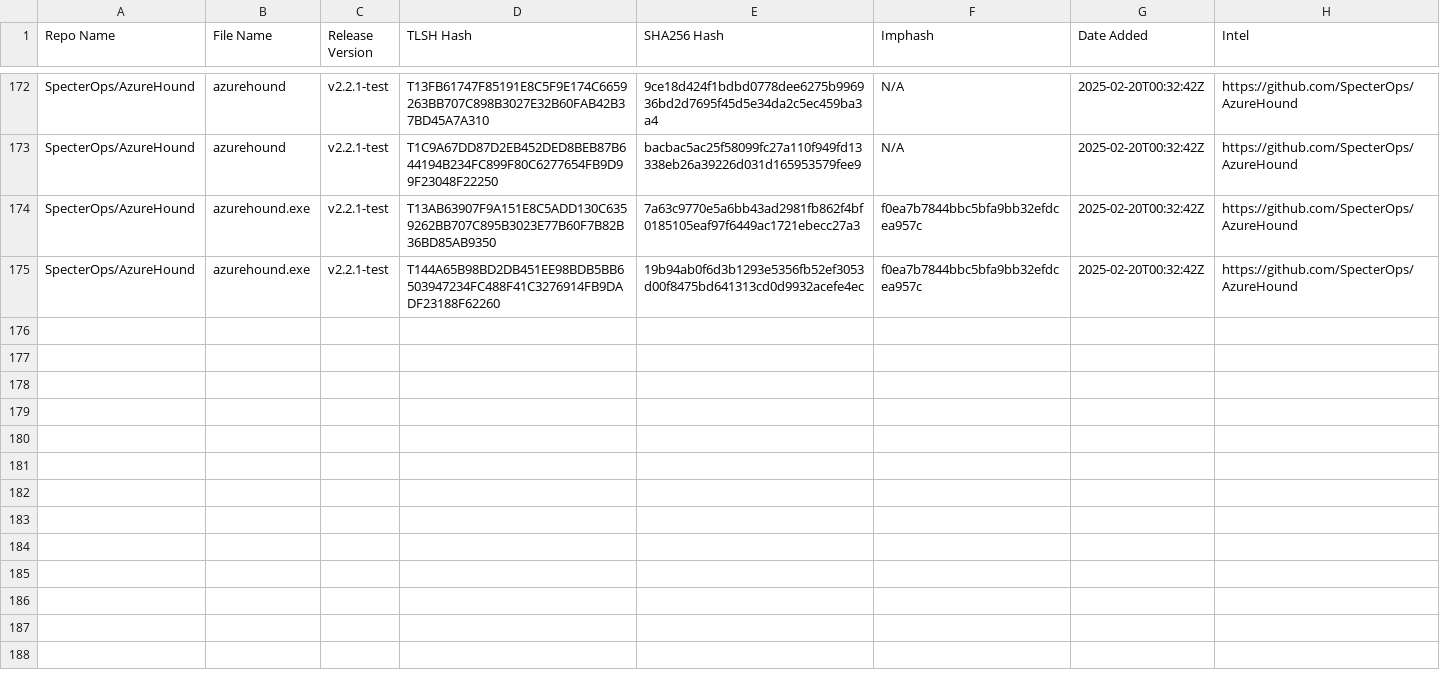
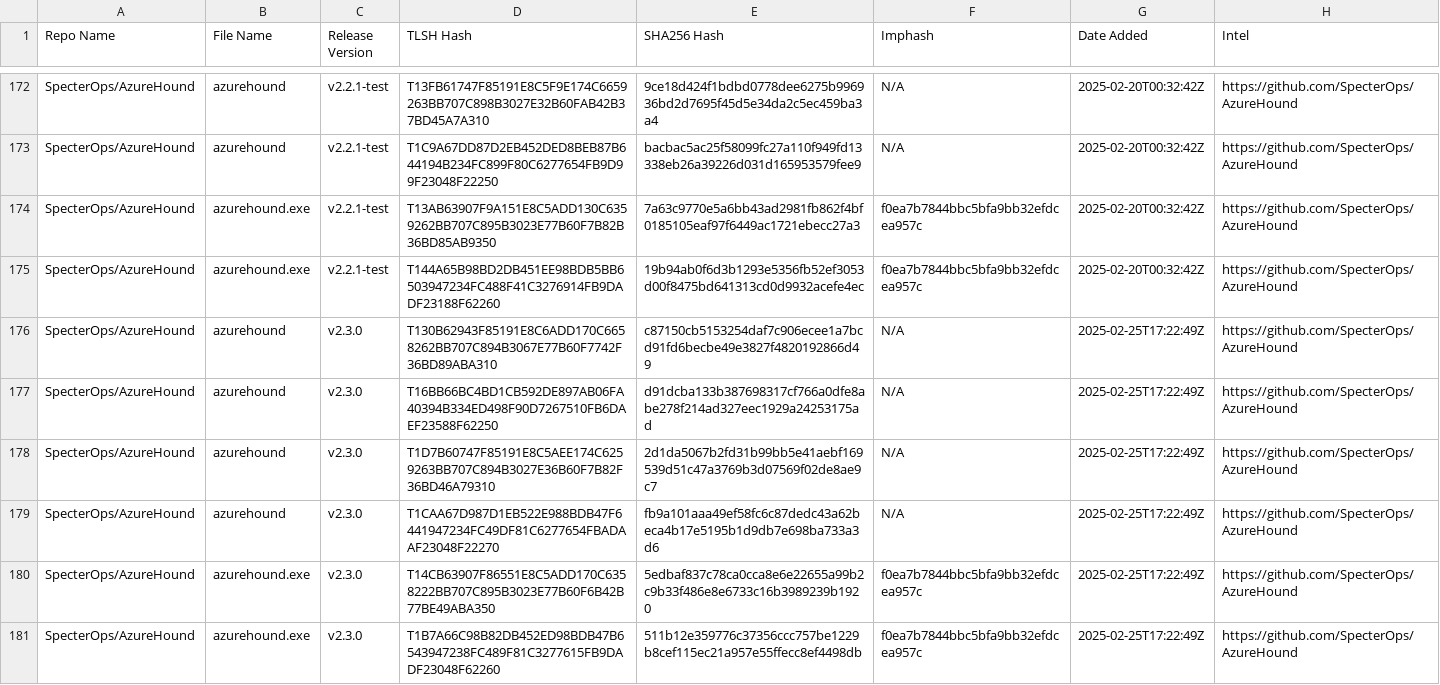
Before and after one commit to Magonia-Research/detection-content, a CSV file: iocs/tlsh/AzureHound/AzureHound_tlsh_hashes.csv, drawn as a sheet; only a part is shown, gaps mark what is left out.

Commit message:
Updated TLSH hash CSV file

```diff
--- a/iocs/tlsh/AzureHound/AzureHound_tlsh_hashes.csv
+++ b/iocs/tlsh/AzureHound/AzureHound_tlsh_hashes.csv
@@ -175 +175,7 @@ SpecterOps/AzureHound,azurehound.exe,v2.2.1-test,T13AB63907F9A151E8C5ADD130C6359
 SpecterOps/AzureHound,azurehound.exe,v2.2.1-test,T144A65B98BD2DB451EE98BDB5BB6503947234FC488F41C3276914FB9DADF23188F62260,19b94ab0f6d3b1293e5356fb52ef3053d00f8475bd641313cd0d9932acefe4ec,f0ea7b7844bbc5bfa9bb32efdcea957c,2025-02-20T00:32:42Z,https://github.com/SpecterOps/AzureHound
+SpecterOps/AzureHound,azurehound,v2.3.0,T130B62943F85191E8C6ADD170C6658262BB707C894B3067E77B60F7742F36BD89ABA310,c87150cb5153254daf7c906ecee1a7bcd91fd6becbe49e3827f4820192866d49,N/A,2025-02-25T17:22:49Z,https://github.com/SpecterOps/AzureHound
+SpecterOps/AzureHound,azurehound,v2.3.0,T16BB66BC4BD1CB592DE897AB06FA40394B334ED498F90D7267510FB6DAEF23588F62250,d91dcba133b387698317cf766a0dfe8abe278f214ad327eec1929a24253175ad,N/A,2025-02-25T17:22:49Z,https://github.com/SpecterOps/AzureHound
+SpecterOps/AzureHound,azurehound,v2.3.0,T1D7B60747F85191E8C5AEE174C6259263BB707C894B3027E36B60F7B82F36BD46A79310,2d1da5067b2fd31b99bb5e41aebf169539d51c47a3769b3d07569f02de8ae9c7,N/A,2025-02-25T17:22:49Z,https://github.com/SpecterOps/AzureHound
+SpecterOps/AzureHound,azurehound,v2.3.0,T1CAA67D987D1EB522E988BDB47F6441947234FC49DF81C6277654FBADAAF23048F22270,fb9a101aaa49ef58fc6c87dedc43a62beca4b17e5195b1d9db7e698ba733a3d6,N/A,2025-02-25T17:22:49Z,https://github.com/SpecterOps/AzureHound
+SpecterOps/AzureHound,azurehound.exe,v2.3.0,T14CB63907F86551E8C5ADD170C6358222BB707C895B3023E77B60F6B42B77BE49ABA350,5edbaf837c78ca0cca8e6e22655a99b2c9b33f486e8e6733c16b3989239b1920,f0ea7b7844bbc5bfa9bb32efdcea957c,2025-02-25T17:22:49Z,https://github.com/SpecterOps/AzureHound
+SpecterOps/AzureHound,azurehound.exe,v2.3.0,T1B7A66C98B82DB452ED98BDB47B6543947238FC489F81C3277615FB9DADF23048F62260,511b12e359776c37356ccc757be1229b8cef115ec21a957e55ffecc8ef4498db,f0ea7b7844bbc5bfa9bb32efdcea957c,2025-02-25T17:22:49Z,https://github.com/SpecterOps/AzureHound
```
